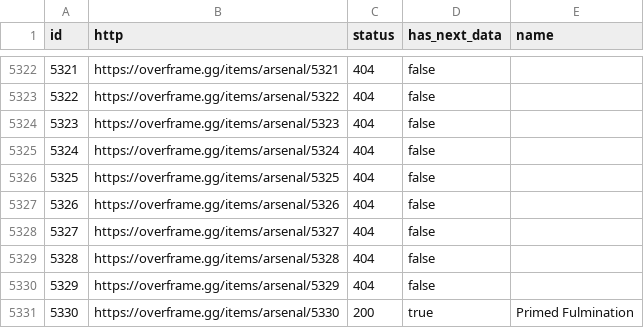
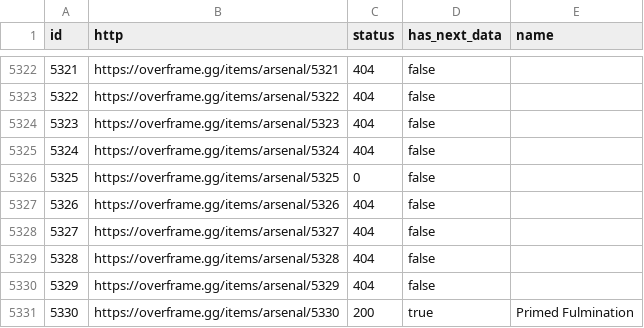
Before and after one commit to CephalonWodan/Cephalon-Wodan, a CSV file: data/overframe/OF_index.csv, drawn as a sheet; only a part is shown, gaps mark what is left out.

```diff
--- a/data/overframe/OF_index.csv
+++ b/data/overframe/OF_index.csv
@@ -5325,3 +5325,3 @@ id,http,status,has_next_data,name
 5324,https://overframe.gg/items/arsenal/5324,404,false,
-5325,https://overframe.gg/items/arsenal/5325,404,false,
+5325,https://overframe.gg/items/arsenal/5325,0,false,
 5326,https://overframe.gg/items/arsenal/5326,404,false,
```
